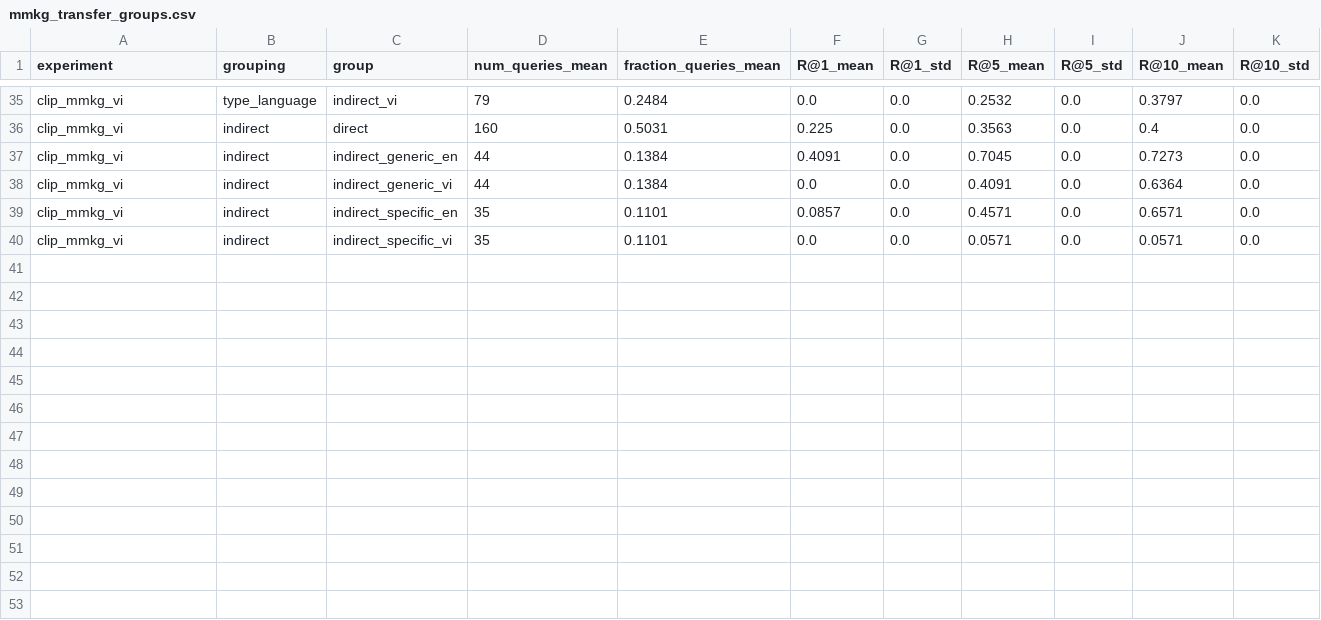
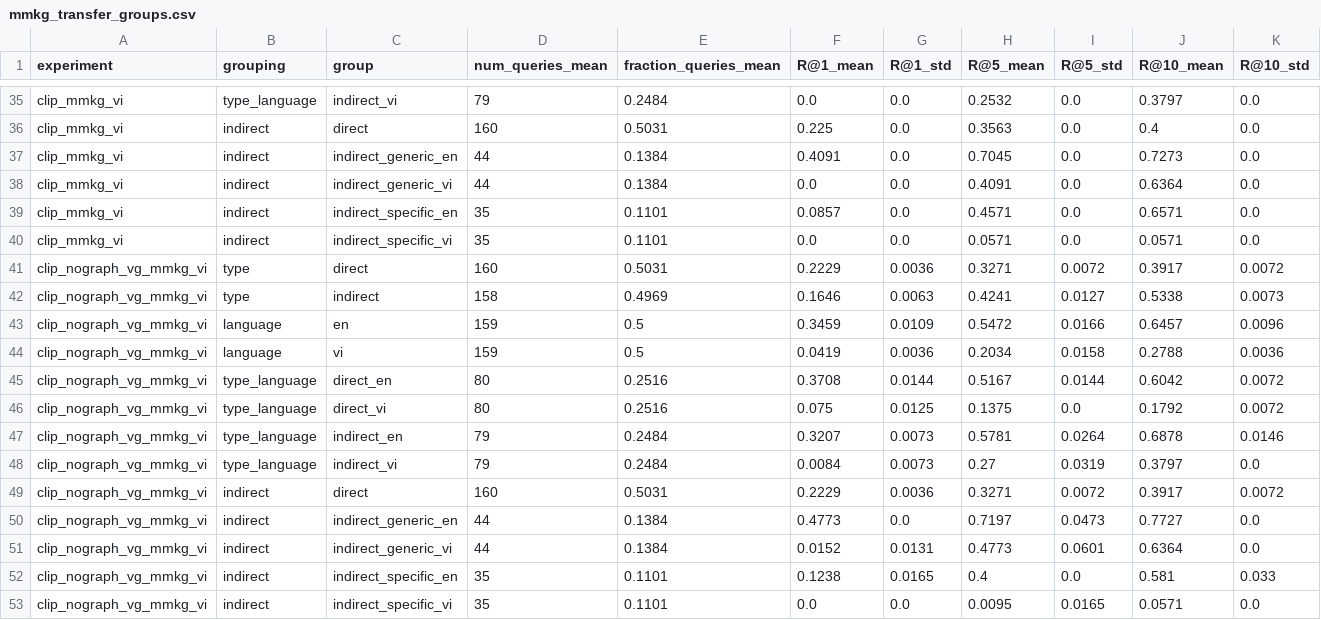
Before and after one commit to FluteInTheRain/graph-semantic-image-editing, a CSV file: results/tables/mmkg_transfer_groups.csv, drawn as a sheet; only a part is shown, gaps mark what is left out; rows hold the shown columns only; the diff names each change by its address in the sheet, - before the commit and + after, or states it on an @@ line.

```diff
--- a/results/tables/mmkg_transfer_groups.csv
+++ b/results/tables/mmkg_transfer_groups.csv
+row 41: clip_nograph_vg_mmkg_vi | type | direct | 160 | 0.5031 | 0.2229 | 0.0036 | 0.3271 | 0.0072 | 0.3917 | 0.0072
+row 42: clip_nograph_vg_mmkg_vi | type | indirect | 158 | 0.4969 | 0.1646 | 0.0063 | 0.4241 | 0.0127 | 0.5338 | 0.0073
+row 43: clip_nograph_vg_mmkg_vi | language | en | 159 | 0.5 | 0.3459 | 0.0109 | 0.5472 | 0.0166 | 0.6457 | 0.0096
+row 44: clip_nograph_vg_mmkg_vi | language | vi | 159 | 0.5 | 0.0419 | 0.0036 | 0.2034 | 0.0158 | 0.2788 | 0.0036
+row 45: clip_nograph_vg_mmkg_vi | type_language | direct_en | 80 | 0.2516 | 0.3708 | 0.0144 | 0.5167 | 0.0144 | 0.6042 | 0.0072
+row 46: clip_nograph_vg_mmkg_vi | type_language | direct_vi | 80 | 0.2516 | 0.075 | 0.0125 | 0.1375 | 0.0 | 0.1792 | 0.0072
+row 47: clip_nograph_vg_mmkg_vi | type_language | indirect_en | 79 | 0.2484 | 0.3207 | 0.0073 | 0.5781 | 0.0264 | 0.6878 | 0.0146
+row 48: clip_nograph_vg_mmkg_vi | type_language | indirect_vi | 79 | 0.2484 | 0.0084 | 0.0073 | 0.27 | 0.0319 | 0.3797 | 0.0
+row 49: clip_nograph_vg_mmkg_vi | indirect | direct | 160 | 0.5031 | 0.2229 | 0.0036 | 0.3271 | 0.0072 | 0.3917 | 0.0072
+row 50: clip_nograph_vg_mmkg_vi | indirect | indirect_generic_en | 44 | 0.1384 | 0.4773 | 0.0 | 0.7197 | 0.0473 | 0.7727 | 0.0
+row 51: clip_nograph_vg_mmkg_vi | indirect | indirect_generic_vi | 44 | 0.1384 | 0.0152 | 0.0131 | 0.4773 | 0.0601 | 0.6364 | 0.0
+row 52: clip_nograph_vg_mmkg_vi | indirect | indirect_specific_en | 35 | 0.1101 | 0.1238 | 0.0165 | 0.4 | 0.0 | 0.581 | 0.033
+row 53: clip_nograph_vg_mmkg_vi | indirect | indirect_specific_vi | 35 | 0.1101 | 0.0 | 0.0 | 0.0095 | 0.0165 | 0.0571 | 0.0
```
Also changed, not shown: results/tables/mmkg_transfer.csv.
